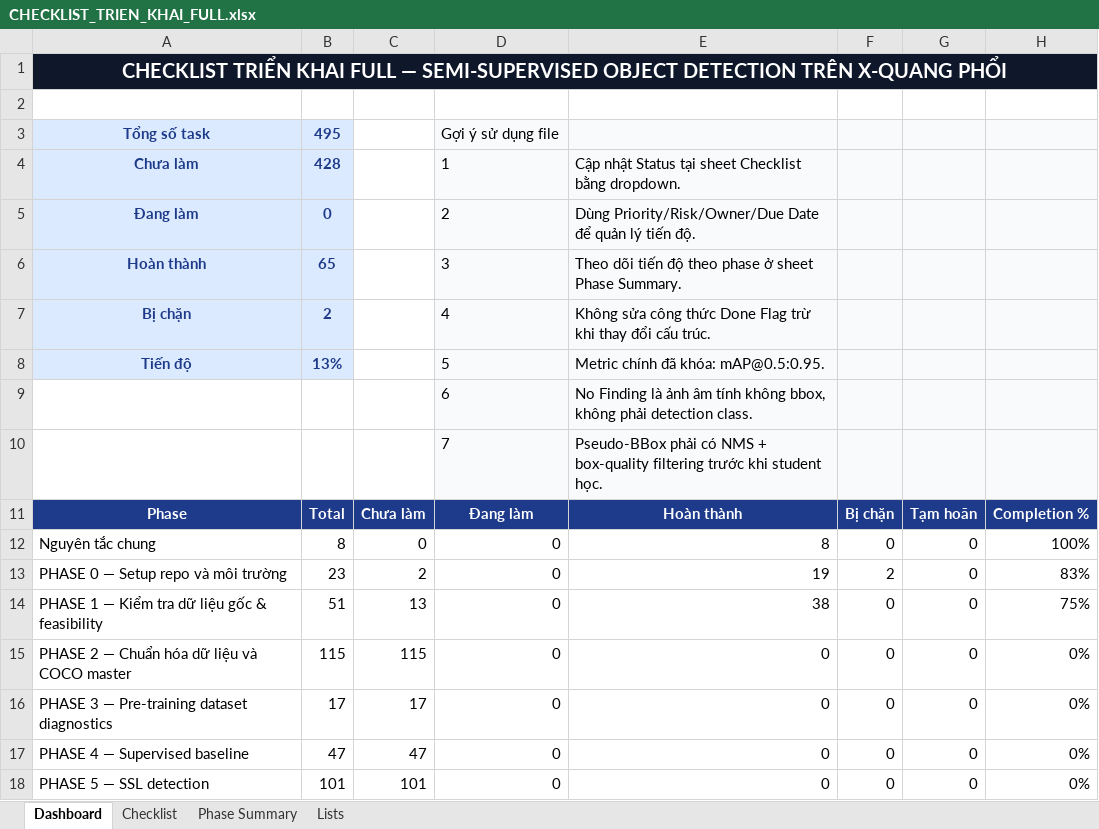
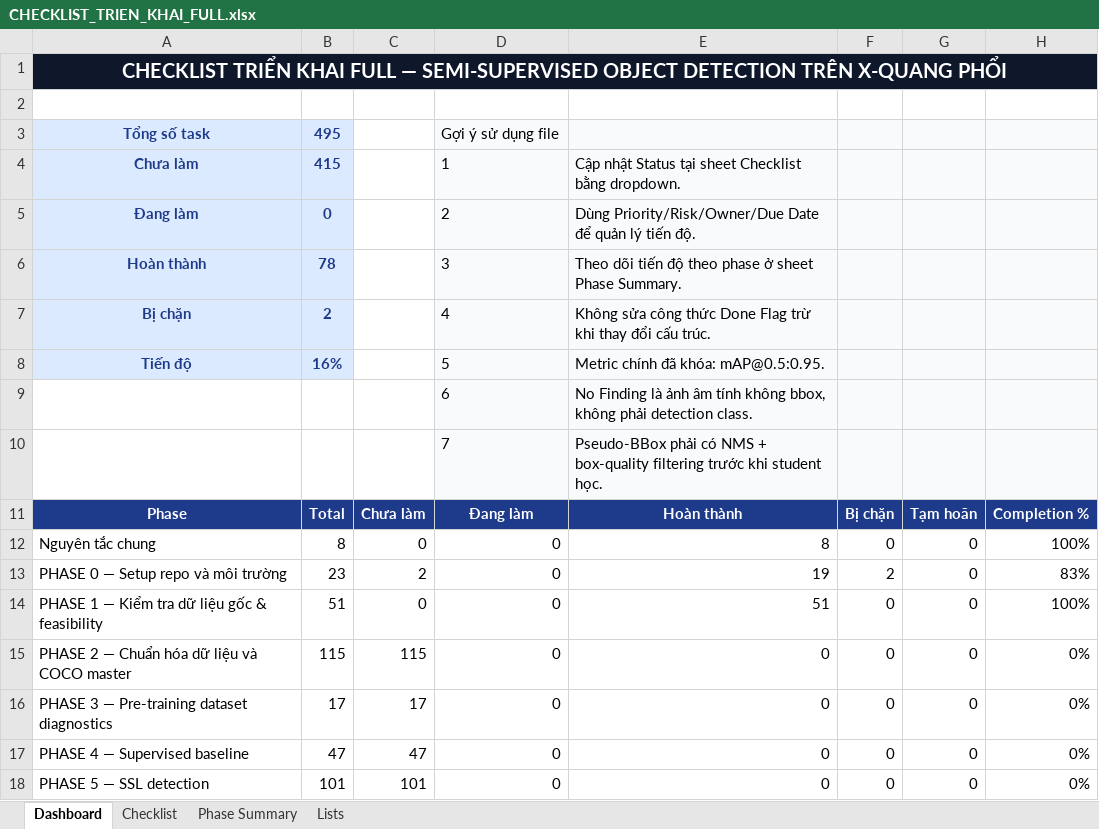
Before and after one commit to kelvinquach/ssl_detection_xray_v2, an Excel workbook: CHECKLIST_TRIEN_KHAI_FULL.xlsx, sheet Dashboard, drawn as a sheet; only a part is shown; values as stored, in another font and other column widths than the file's, no borders; conditional formats not drawn; the diff names each change by its address in the sheet, - before the commit and + after, or states it on an @@ line.

```diff
--- a/CHECKLIST_TRIEN_KHAI_FULL.xlsx (sheet Dashboard)
+++ b/CHECKLIST_TRIEN_KHAI_FULL.xlsx (sheet Dashboard)
-B4: 428
+B4: 415
-B6: 65
+B6: 78
-B8: 13%
+B8: 16%
-C14: 13
+C14: 0
-E14: 38
+E14: 51
-H14: 75%
+H14: 100%
```
Also changed, not shown: sheet Checklist, sheet Phase Summary, 10 other files.
